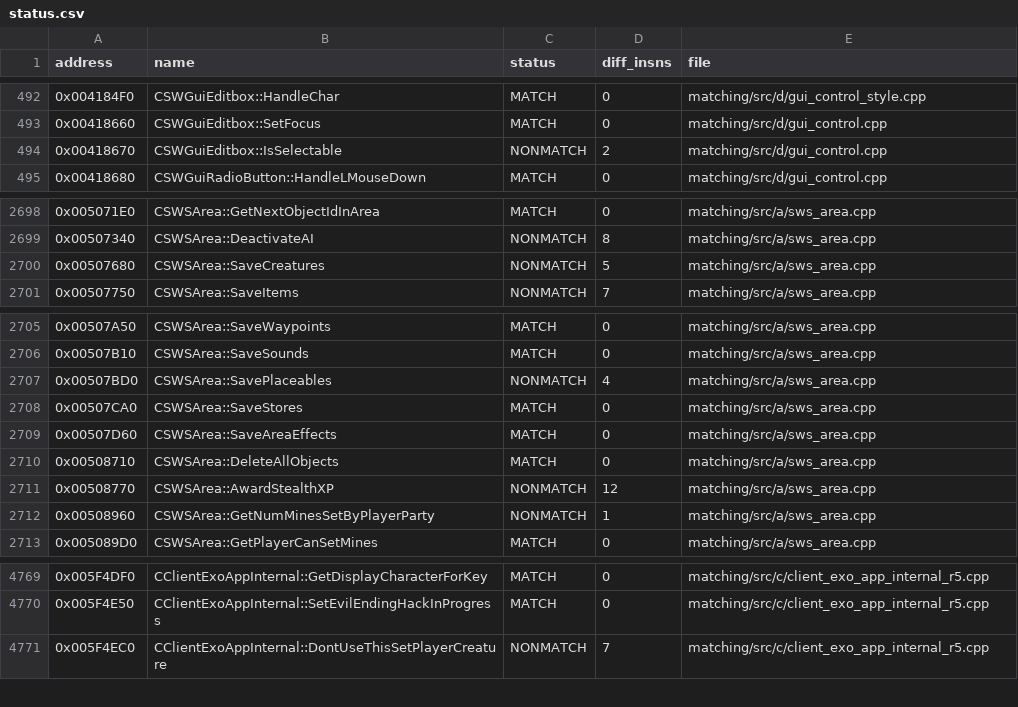
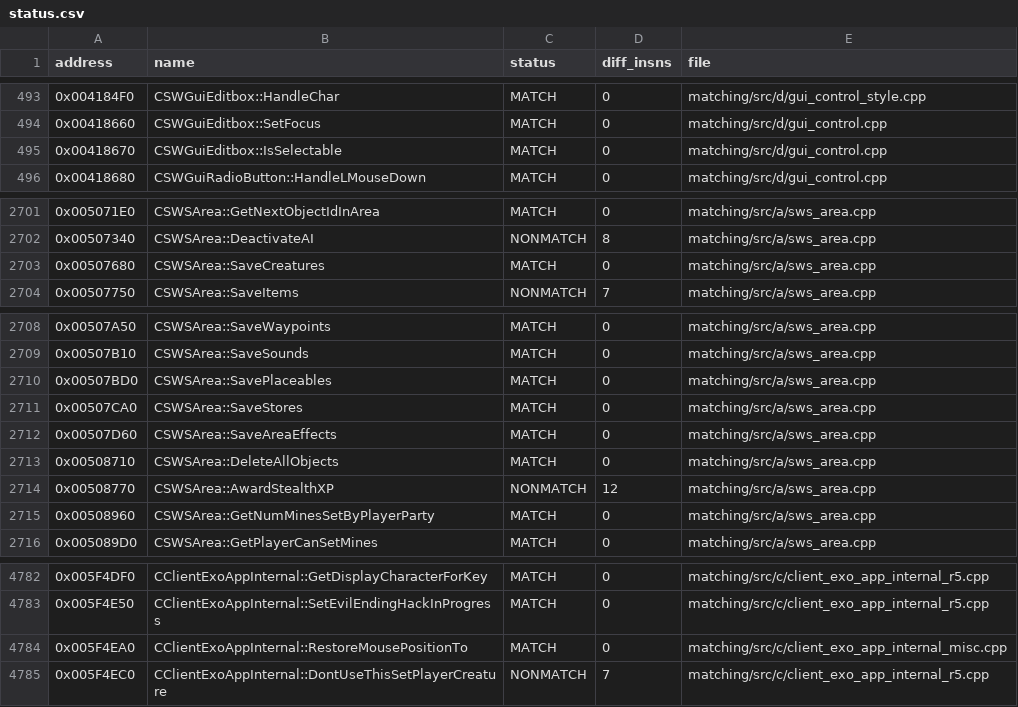
Before and after one commit to mattlgroff/swkotor1-reconstruction, a CSV file: matching/status.csv, drawn as a sheet; only a part is shown, gaps mark what is left out; the diff covers the shown part only.

Commit message:
matching: complete ten range batches with fourteen exact matches
Aggregate ten completed worker/coordinator clusters: creature reputation,
string copying, client mouse/target state, spell target locations, GUI
selectability, creature talent/dialog, area surface queries, area map/save
layout, room surface meshes, and the horrified effect builder.

Refresh the canonical MSVC 7 reports: 5323/5829 exact, up from 5309/5815,
with no existing MATCH regressions. Keep four new grounded NONMATCH
attempts for later source-shape passes.

Copy Kotor RE CLAUDE.md verbatim and WORKING_AGREEMENT.md as AGENTS.md.
All code changes stay within the matching track.

```diff
--- a/matching/status.csv
+++ b/matching/status.csv
@@ -493,3 +494,3 @@ address,name,status,diff_insns,file
 0x00418660,CSWGuiEditbox::SetFocus,MATCH,0,matching/src/d/gui_control.cpp
-0x00418670,CSWGuiEditbox::IsSelectable,NONMATCH,2,matching/src/d/gui_control.cpp
+0x00418670,CSWGuiEditbox::IsSelectable,MATCH,0,matching/src/d/gui_control.cpp
 0x00418680,CSWGuiRadioButton::HandleLMouseDown,MATCH,0,matching/src/d/gui_control.cpp
@@ -2699,3 +2702,3 @@ address,name,status,diff_insns,file
 0x00507340,CSWSArea::DeactivateAI,NONMATCH,8,matching/src/a/sws_area.cpp
-0x00507680,CSWSArea::SaveCreatures,NONMATCH,5,matching/src/a/sws_area.cpp
+0x00507680,CSWSArea::SaveCreatures,MATCH,0,matching/src/a/sws_area.cpp
 0x00507750,CSWSArea::SaveItems,NONMATCH,7,matching/src/a/sws_area.cpp
@@ -2706,3 +2709,3 @@ address,name,status,diff_insns,file
 0x00507B10,CSWSArea::SaveSounds,MATCH,0,matching/src/a/sws_area.cpp
-0x00507BD0,CSWSArea::SavePlaceables,NONMATCH,4,matching/src/a/sws_area.cpp
+0x00507BD0,CSWSArea::SavePlaceables,MATCH,0,matching/src/a/sws_area.cpp
 0x00507CA0,CSWSArea::SaveStores,MATCH,0,matching/src/a/sws_area.cpp
@@ -2711,3 +2714,3 @@ address,name,status,diff_insns,file
 0x00508770,CSWSArea::AwardStealthXP,NONMATCH,12,matching/src/a/sws_area.cpp
-0x00508960,CSWSArea::GetNumMinesSetByPlayerParty,NONMATCH,1,matching/src/a/sws_area.cpp
+0x00508960,CSWSArea::GetNumMinesSetByPlayerParty,MATCH,0,matching/src/a/sws_area.cpp
 0x005089D0,CSWSArea::GetPlayerCanSetMines,MATCH,0,matching/src/a/sws_area.cpp
@@ -4770,2 +4783,3 @@ address,name,status,diff_insns,file
 0x005F4E50,CClientExoAppInternal::SetEvilEndingHackInProgress,MATCH,0,matching/src/c/client_exo_app_internal_r5.cpp
+0x005F4EA0,CClientExoAppInternal::RestoreMousePositionTo,MATCH,0,matching/src/c/client_exo_app_internal_misc.cpp
 0x005F4EC0,CClientExoAppInternal::DontUseThisSetPlayerCreature,NONMATCH,7,matching/src/c/client_exo_app_internal_r5.cpp
```
Also changed, not shown: 13 added rows elsewhere in this file, 17 other files.
